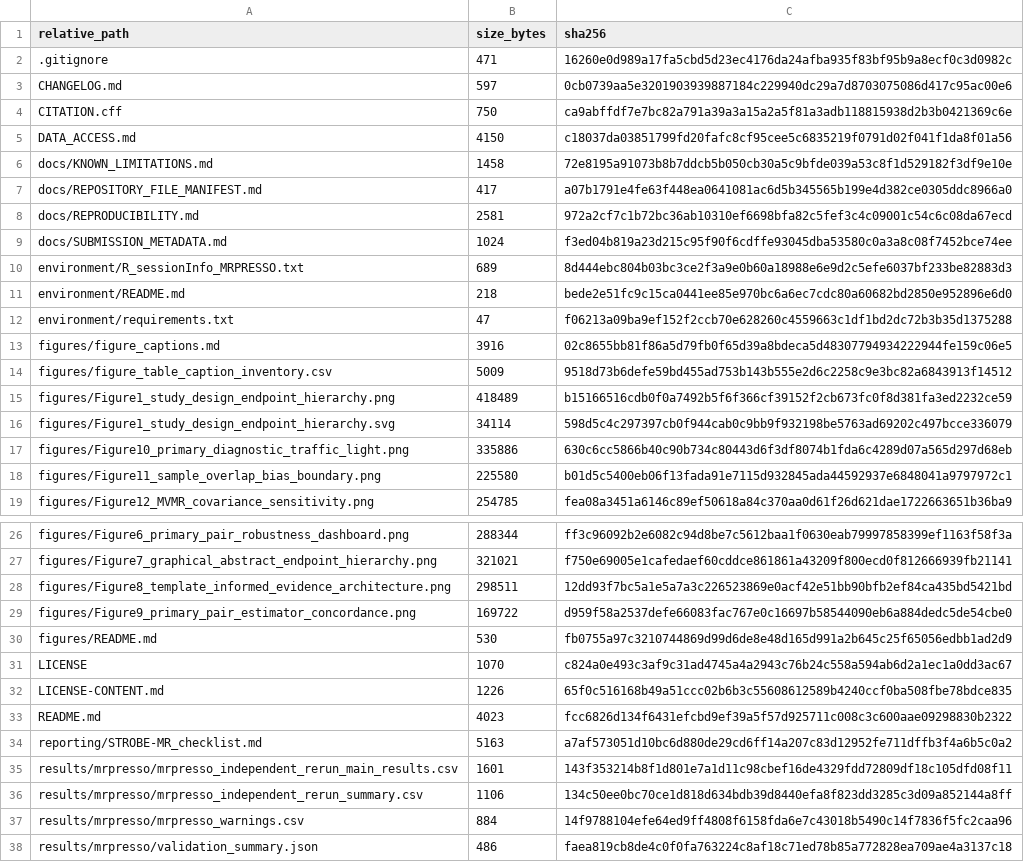
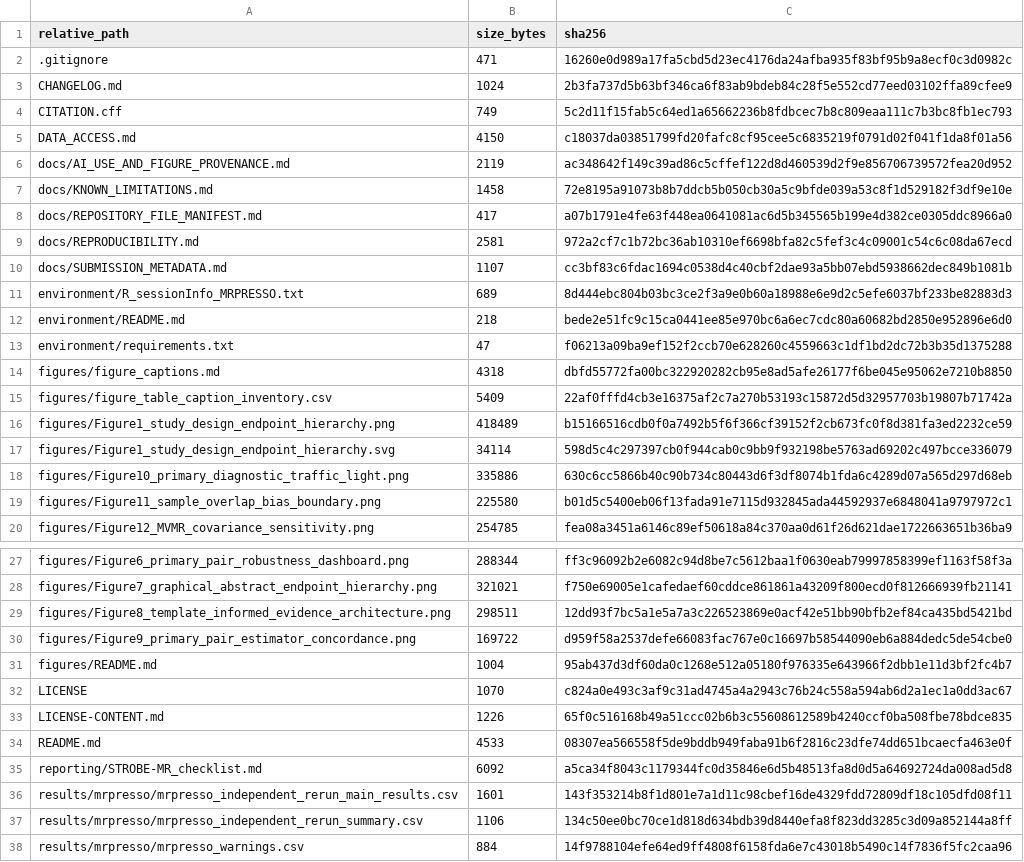
Before and after one commit to wanghanji123/degenerative-spine-risk-factors-mr, a CSV file: docs/REPOSITORY_FILE_MANIFEST.csv, drawn as a sheet; only a part is shown, gaps mark what is left out; the shorter side is filled out with more unchanged rows.

```diff
--- a/docs/REPOSITORY_FILE_MANIFEST.csv
+++ b/docs/REPOSITORY_FILE_MANIFEST.csv
@@ -2,5 +2,6 @@
 ".gitignore","471","16260e0d989a17fa5cbd5d23ec4176da24afba935f83bf95b9a8ecf0c3d0982c"
-"CHANGELOG.md","597","0cb0739aa5e3201903939887184c229940dc29a7d8703075086d417c95ac00e6"
-"CITATION.cff","750","ca9abffdf7e7bc82a791a39a3a15a2a5f81a3adb118815938d2b3b0421369c6e"
+"CHANGELOG.md","1024","2b3fa737d5b63bf346ca6f83ab9bdeb84c28f5e552cd77eed03102ffa89cfee9"
+"CITATION.cff","749","5c2d11f15fab5c64ed1a65662236b8fdbcec7b8c809eaa111c7b3bc8fb1ec793"
 "DATA_ACCESS.md","4150","c18037da03851799fd20fafc8cf95cee5c6835219f0791d02f041f1da8f01a56"
+"docs/AI_USE_AND_FIGURE_PROVENANCE.md","2119","ac348642f149c39ad86c5cffef122d8d460539d2f9e856706739572fea20d952"
 "docs/KNOWN_LIMITATIONS.md","1458","72e8195a91073b8b7ddcb5b050cb30a5c9bfde039a53c8f1d529182f3df9e10e"
@@ -8,3 +9,3 @@
 "docs/REPRODUCIBILITY.md","2581","972a2cf7c1b72bc36ab10310ef6698bfa82c5fef3c4c09001c54c6c08da67ecd"
-"docs/SUBMISSION_METADATA.md","1024","f3ed04b819a23d215c95f90f6cdffe93045dba53580c0a3a8c08f7452bce74ee"
+"docs/SUBMISSION_METADATA.md","1107","cc3bf83c6fdac1694c0538d4c40cbf2dae93a5bb07ebd5938662dec849b1081b"
 "environment/R_sessionInfo_MRPRESSO.txt","689","8d444ebc804b03bc3ce2f3a9e0b60a18988e6e9d2c5efe6037bf233be82883d3"
@@ -12,4 +13,4 @@
 "environment/requirements.txt","47","f06213a09ba9ef152f2ccb70e628260c4559663c1df1bd2dc72b3b35d1375288"
-"figures/figure_captions.md","3916","02c8655bb81f86a5d79fb0f65d39a8bdeca5d48307794934222944fe159c06e5"
-"figures/figure_table_caption_inventory.csv","5009","9518d73b6defe59bd455ad753b143b555e2d6c2258c9e3bc82a6843913f14512"
+"figures/figure_captions.md","4318","dbfd55772fa00bc322920282cb95e8ad5afe26177f6be045e95062e7210b8850"
+"figures/figure_table_caption_inventory.csv","5409","22af0fffd4cb3e16375af2c7a270b53193c15872d5d32957703b19807b71742a"
 "figures/Figure1_study_design_endpoint_hierarchy.png","418489","b15166516cdb0f0a7492b5f6f366cf39152f2cb673fc0f8d381fa3ed2232ce59"
@@ -29,7 +30,7 @@
 "figures/Figure9_primary_pair_estimator_concordance.png","169722","d959f58a2537defe66083fac767e0c16697b58544090eb6a884dedc5de54cbe0"
-"figures/README.md","530","fb0755a97c3210744869d99d6de8e48d165d991a2b645c25f65056edbb1ad2d9"
+"figures/README.md","1004","95ab437d3df60da0c1268e512a05180f976335e643966f2dbb1e11d3bf2fc4b7"
 "LICENSE","1070","c824a0e493c3af9c31ad4745a4a2943c76b24c558a594ab6d2a1ec1a0dd3ac67"
 "LICENSE-CONTENT.md","1226","65f0c516168b49a51ccc02b6b3c55608612589b4240ccf0ba508fbe78bdce835"
-"README.md","4023","fcc6826d134f6431efcbd9ef39a5f57d925711c008c3c600aae09298830b2322"
-"reporting/STROBE-MR_checklist.md","5163","a7af573051d10bc6d880de29cd6ff14a207c83d12952fe711dffb3f4a6b5c0a2"
+"README.md","4533","08307ea566558f5de9bddb949faba91b6f2816c23dfe74dd651bcaecfa463e0f"
+"reporting/STROBE-MR_checklist.md","6092","a5ca34f8043c1179344fc0d35846e6d5b48513fa8d0d5a64692724da008ad5d8"
 "results/mrpresso/mrpresso_independent_rerun_main_results.csv","1601","143f353214b8f1d801e7a1d11c98cbef16de4329fdd72809df18c105dfd08f11"
```
Also changed, not shown: figures/figure_table_caption_inventory.csv, 8 other files.
